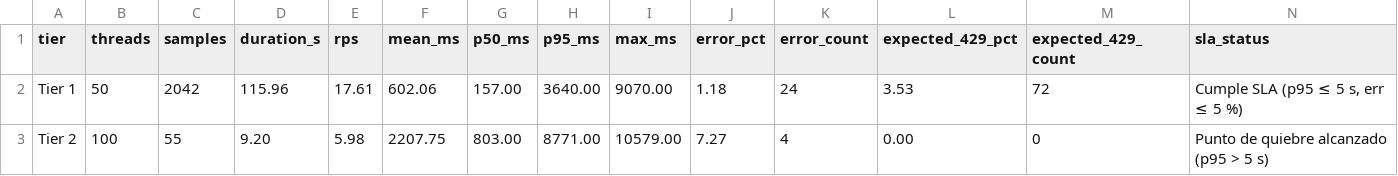
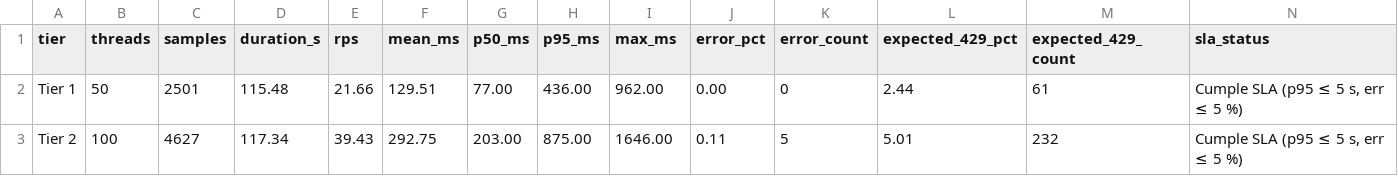
Before and after one commit to SilvanaD12/Plataforma_Docente_backend, a CSV file: docs/evidence/QA-18/run1-tiers.csv, drawn as a sheet; only a part is shown; the diff covers the shown part only.

```diff
--- a/docs/evidence/QA-18/run1-tiers.csv
+++ b/docs/evidence/QA-18/run1-tiers.csv
@@ -1,3 +1,3 @@
 tier,threads,samples,duration_s,rps,mean_ms,p50_ms,p95_ms,max_ms,error_pct,error_count,expected_429_pct,expected_429_count,sla_status
-Tier 1,50,2042,115.96,17.61,602.06,157.00,3640.00,9070.00,1.18,24,3.53,72,"Cumple SLA (p95 ≤ 5 s, err ≤ 5 %)"
-Tier 2,100,55,9.20,5.98,2207.75,803.00,8771.00,10579.00,7.27,4,0.00,0,Punto de quiebre alcanzado (p95 > 5 s)
+Tier 1,50,2501,115.48,21.66,129.51,77.00,436.00,962.00,0.00,0,2.44,61,"Cumple SLA (p95 ≤ 5 s, err ≤ 5 %)"
+Tier 2,100,4627,117.34,39.43,292.75,203.00,875.00,1646.00,0.11,5,5.01,232,"Cumple SLA (p95 ≤ 5 s, err ≤ 5 %)"
```
Also changed, not shown: 22 edited cells elsewhere in this file, 10 other files.
